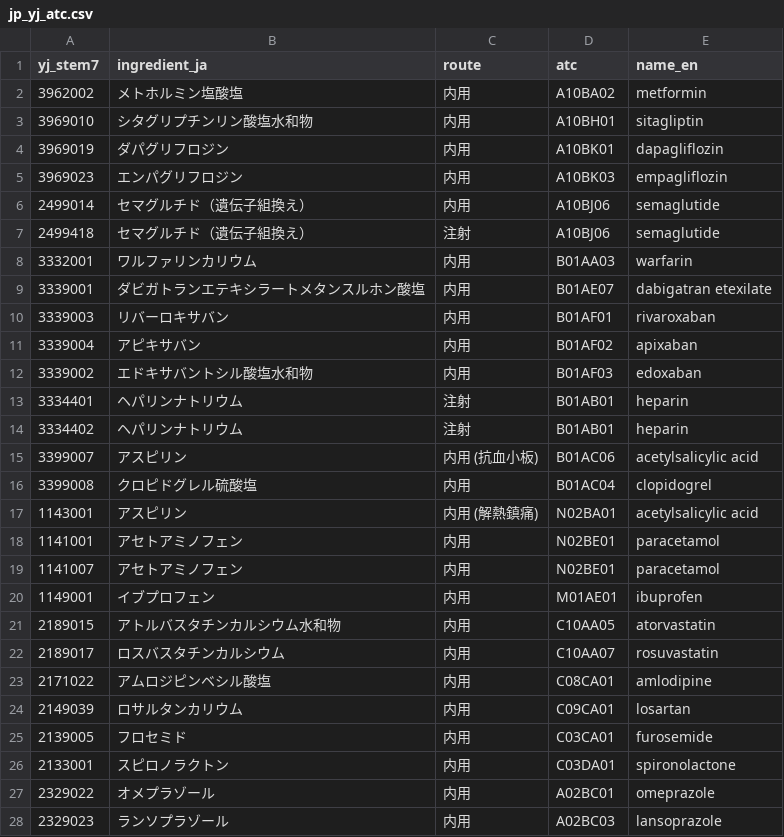
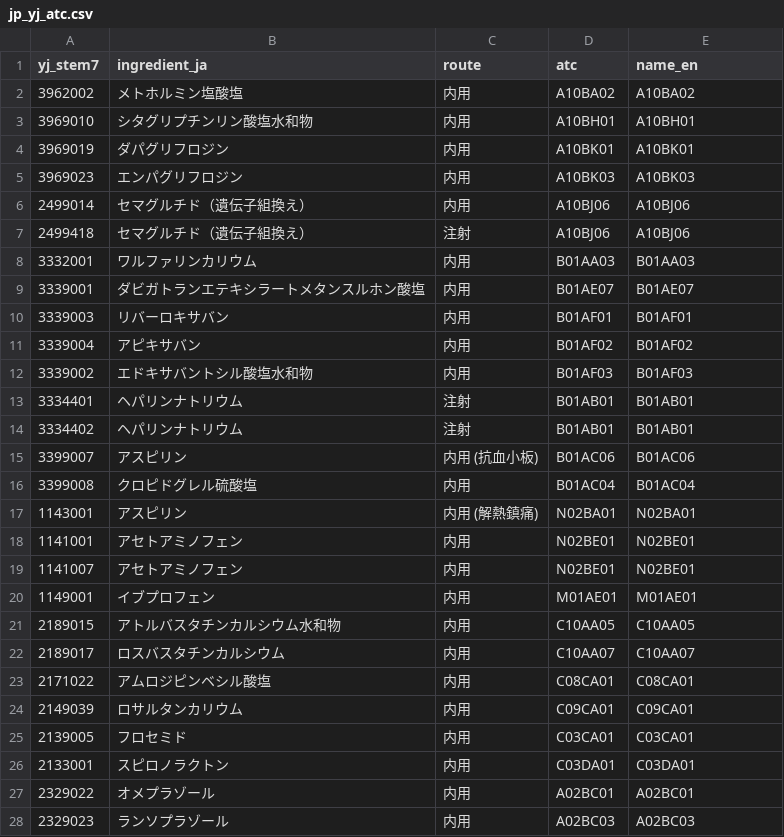
Before and after one commit to zandis/Auto-GPT, a CSV file: trialbox/libs/tb_common/refdata_src/jp_yj_atc.csv, drawn as a sheet; only a part is shown; the diff covers the shown part only.

```diff
--- a/trialbox/libs/tb_common/refdata_src/jp_yj_atc.csv
+++ b/trialbox/libs/tb_common/refdata_src/jp_yj_atc.csv
@@ -1,28 +1,28 @@
 yj_stem7,ingredient_ja,route,atc,name_en
-3962002,メトホルミン塩酸塩,内用,A10BA02,metformin
-3969010,シタグリプチンリン酸塩水和物,内用,A10BH01,sitagliptin
-3969019,ダパグリフロジン,内用,A10BK01,dapagliflozin
-3969023,エンパグリフロジン,内用,A10BK03,empagliflozin
-2499014,セマグルチド（遺伝子組換え）,内用,A10BJ06,semaglutide
-2499418,セマグルチド（遺伝子組換え）,注射,A10BJ06,semaglutide
-3332001,ワルファリンカリウム,内用,B01AA03,warfarin
-3339001,ダビガトランエテキシラートメタンスルホン酸塩,内用,B01AE07,dabigatran etexilate
-3339003,リバーロキサバン,内用,B01AF01,rivaroxaban
-3339004,アピキサバン,内用,B01AF02,apixaban
-3339002,エドキサバントシル酸塩水和物,内用,B01AF03,edoxaban
-3334401,ヘパリンナトリウム,注射,B01AB01,heparin
-3334402,ヘパリンナトリウム,注射,B01AB01,heparin
-3399007,アスピリン,内用 (抗血小板),B01AC06,acetylsalicylic acid
-3399008,クロピドグレル硫酸塩,内用,B01AC04,clopidogrel
-1143001,アスピリン,内用 (解熱鎮痛),N02BA01,acetylsalicylic acid
-1141001,アセトアミノフェン,内用,N02BE01,paracetamol
-1141007,アセトアミノフェン,内用,N02BE01,paracetamol
-1149001,イブプロフェン,内用,M01AE01,ibuprofen
-2189015,アトルバスタチンカルシウム水和物,内用,C10AA05,atorvastatin
-2189017,ロスバスタチンカルシウム,内用,C10AA07,rosuvastatin
-2171022,アムロジピンベシル酸塩,内用,C08CA01,amlodipine
-2149039,ロサルタンカリウム,内用,C09CA01,losartan
-2139005,フロセミド,内用,C03CA01,furosemide
-2133001,スピロノラクトン,内用,C03DA01,spironolactone
-2329022,オメプラゾール,内用,A02BC01,omeprazole
-2329023,ランソプラゾール,内用,A02BC03,lansoprazole
+3962002,メトホルミン塩酸塩,内用,A10BA02,A10BA02
+3969010,シタグリプチンリン酸塩水和物,内用,A10BH01,A10BH01
+3969019,ダパグリフロジン,内用,A10BK01,A10BK01
+3969023,エンパグリフロジン,内用,A10BK03,A10BK03
+2499014,セマグルチド（遺伝子組換え）,内用,A10BJ06,A10BJ06
+2499418,セマグルチド（遺伝子組換え）,注射,A10BJ06,A10BJ06
+3332001,ワルファリンカリウム,内用,B01AA03,B01AA03
+3339001,ダビガトランエテキシラートメタンスルホン酸塩,内用,B01AE07,B01AE07
+3339003,リバーロキサバン,内用,B01AF01,B01AF01
+3339004,アピキサバン,内用,B01AF02,B01AF02
+3339002,エドキサバントシル酸塩水和物,内用,B01AF03,B01AF03
+3334401,ヘパリンナトリウム,注射,B01AB01,B01AB01
+3334402,ヘパリンナトリウム,注射,B01AB01,B01AB01
+3399007,アスピリン,内用 (抗血小板),B01AC06,B01AC06
+3399008,クロピドグレル硫酸塩,内用,B01AC04,B01AC04
+1143001,アスピリン,内用 (解熱鎮痛),N02BA01,N02BA01
+1141001,アセトアミノフェン,内用,N02BE01,N02BE01
+1141007,アセトアミノフェン,内用,N02BE01,N02BE01
+1149001,イブプロフェン,内用,M01AE01,M01AE01
+2189015,アトルバスタチンカルシウム水和物,内用,C10AA05,C10AA05
+2189017,ロスバスタチンカルシウム,内用,C10AA07,C10AA07
+2171022,アムロジピンベシル酸塩,内用,C08CA01,C08CA01
+2149039,ロサルタンカリウム,内用,C09CA01,C09CA01
+2139005,フロセミド,内用,C03CA01,C03CA01
+2133001,スピロノラクトン,内用,C03DA01,C03DA01
+2329022,オメプラゾール,内用,A02BC01,A02BC01
+2329023,ランソプラゾール,内用,A02BC03,A02BC03
```
Also changed, not shown: 29 edited cells elsewhere in this file, trialbox/services/adapter/mapping/mimic/tables/drug_to_atc.csv, 11 other files.
